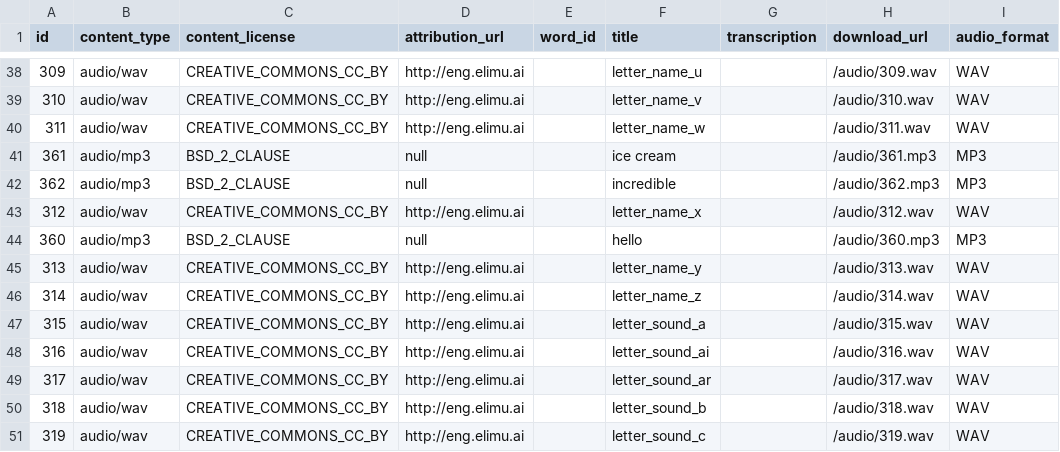
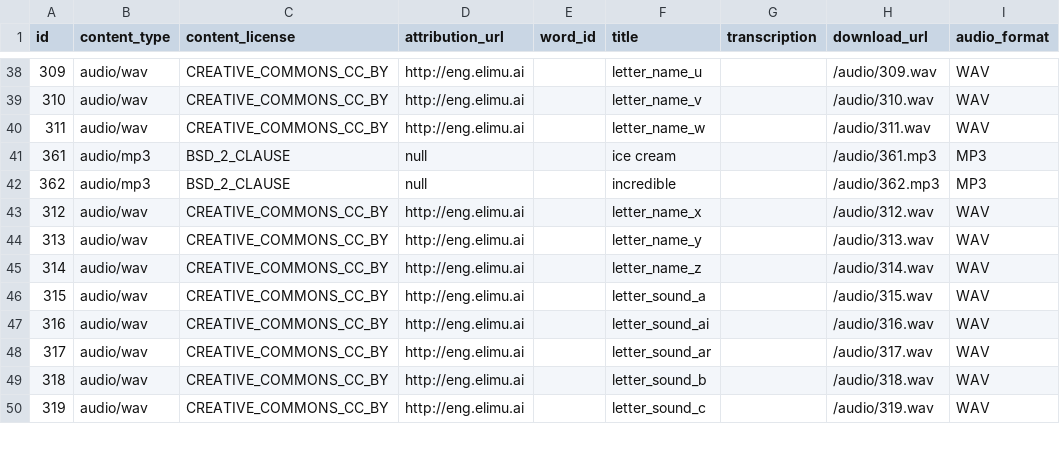
Before and after one commit to elimu-ai/webapp, a CSV file: src/main/resources/db/content_PROD/eng/audios.csv, drawn as a sheet; only a part is shown, gaps mark what is left out; the diff names each change by its address in the sheet, - before the commit and + after, or states it on an @@ line.

```diff
--- a/src/main/resources/db/content_PROD/eng/audios.csv
+++ b/src/main/resources/db/content_PROD/eng/audios.csv
-row 44: 360 | audio/mp3 | BSD_2_CLAUSE | null |  | hello |  | /audio/360.mp3 | MP3
```
Also changed, not shown: src/main/resources/db/content_PROD/eng/allophones.csv, src/main/resources/db/content_PROD/eng/emojis.csv, 3 other files.
